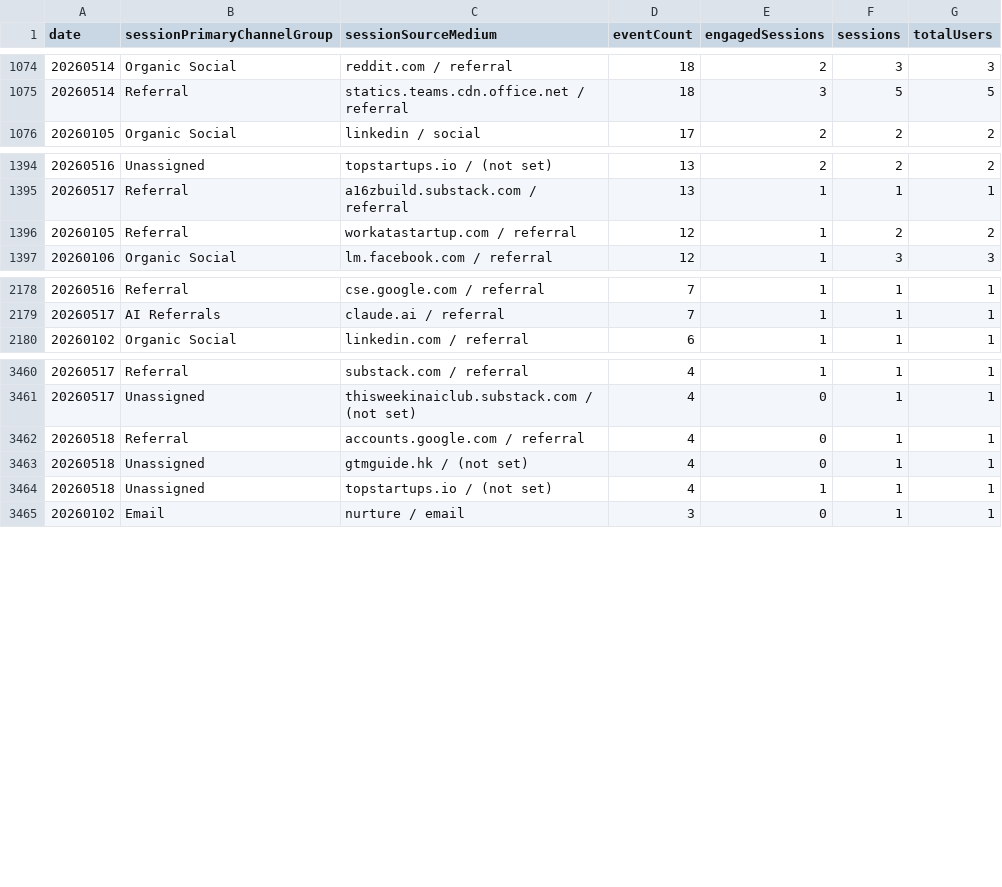
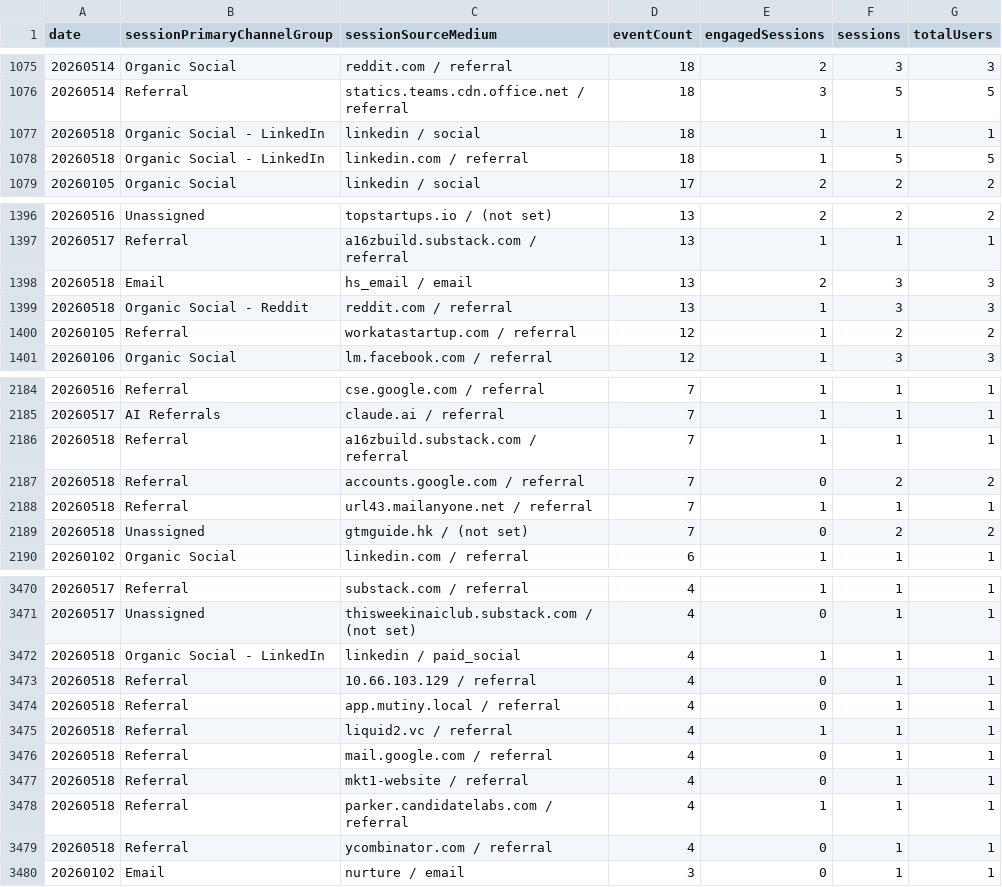
Before and after one commit to UncleAchoo/growth-dashboard, a CSV file: data/GA4 Dashboard Feed - GA4 - File 3.csv, drawn as a sheet; only a part is shown, gaps mark what is left out; the diff covers the shown part only.

Commit message:
data refresh 05./18 2pm

```diff
--- a/data/GA4 Dashboard Feed - GA4 - File 3.csv
+++ b/data/GA4 Dashboard Feed - GA4 - File 3.csv
@@ -1075,2 +1076,4 @@ date,sessionPrimaryChannelGroup,sessionSourceMedium,eventCount,engagedSessions,s
 20260514,Referral,statics.teams.cdn.office.net / referral,18,3,5,5
+20260518,Organic Social - LinkedIn,linkedin / social,18,1,1,1
+20260518,Organic Social - LinkedIn,linkedin.com / referral,18,1,5,5
 20260105,Organic Social,linkedin / social,17,2,2,2
@@ -1395,2 +1397,4 @@ date,sessionPrimaryChannelGroup,sessionSourceMedium,eventCount,engagedSessions,s
 20260517,Referral,a16zbuild.substack.com / referral,13,1,1,1
+20260518,Email,hs_email / email,13,2,3,3
+20260518,Organic Social - Reddit,reddit.com / referral,13,1,3,3
 20260105,Referral,workatastartup.com / referral,12,1,2,2
@@ -2179,2 +2185,6 @@ date,sessionPrimaryChannelGroup,sessionSourceMedium,eventCount,engagedSessions,s
 20260517,AI Referrals,claude.ai / referral,7,1,1,1
+20260518,Referral,a16zbuild.substack.com / referral,7,1,1,1
+20260518,Referral,accounts.google.com / referral,7,0,2,2
+20260518,Referral,url43.mailanyone.net / referral,7,1,1,1
+20260518,Unassigned,gtmguide.hk / (not set),7,0,2,2
 20260102,Organic Social,linkedin.com / referral,6,1,1,1
@@ -3461,5 +3471,10 @@ date,sessionPrimaryChannelGroup,sessionSourceMedium,eventCount,engagedSessions,s
 20260517,Unassigned,thisweekinaiclub.substack.com / (not set),4,0,1,1
-20260518,Referral,accounts.google.com / referral,4,0,1,1
-20260518,Unassigned,gtmguide.hk / (not set),4,0,1,1
-20260518,Unassigned,topstartups.io / (not set),4,1,1,1
+20260518,Organic Social - LinkedIn,linkedin / paid_social,4,1,1,1
+20260518,Referral,10.66.103.129 / referral,4,0,1,1
+20260518,Referral,app.mutiny.local / referral,4,0,1,1
+20260518,Referral,liquid2.vc / referral,4,1,1,1
+20260518,Referral,mail.google.com / referral,4,0,1,1
+20260518,Referral,mkt1-website / referral,4,0,1,1
+20260518,Referral,parker.candidatelabs.com / referral,4,1,1,1
+20260518,Referral,ycombinator.com / referral,4,0,1,1
 20260102,Email,nurture / email,3,0,1,1
```
Also changed, not shown: 9 added rows, 4 removed rows and 6 edited cells elsewhere in this file, data/GA4 Dashboard Feed - GA4 - File 1.csv, data/GA4 Dashboard Feed - GA4 - File 2.csv, 1 other file.
